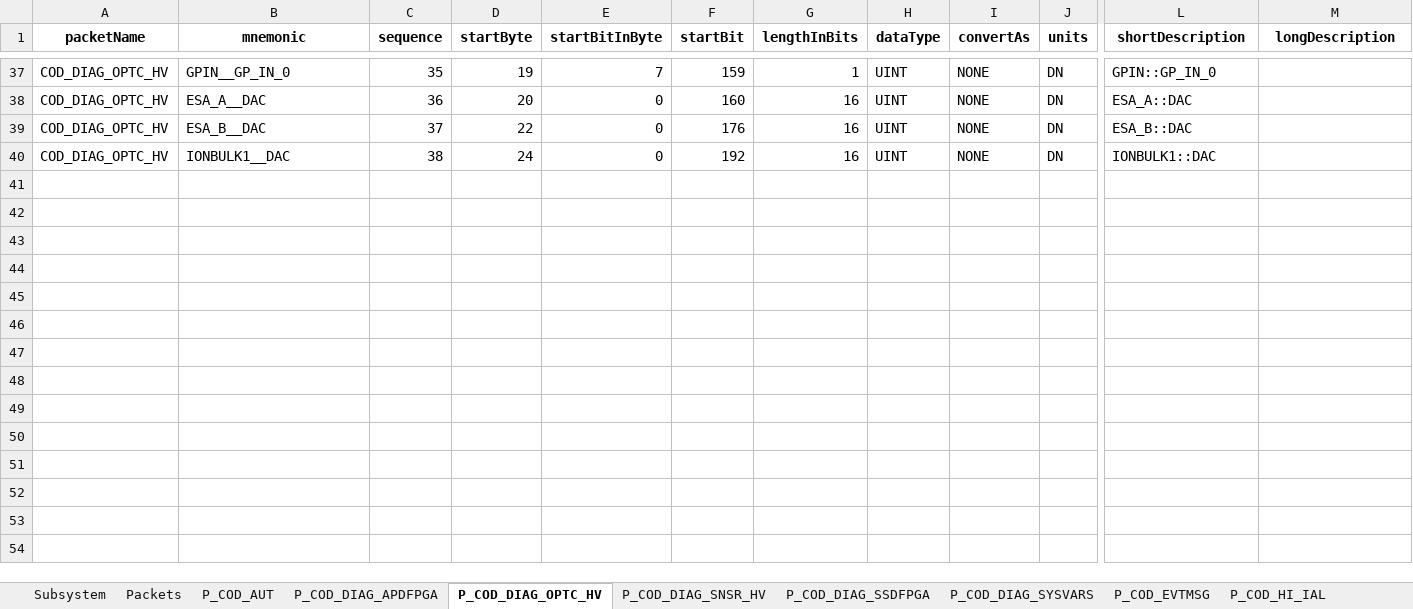
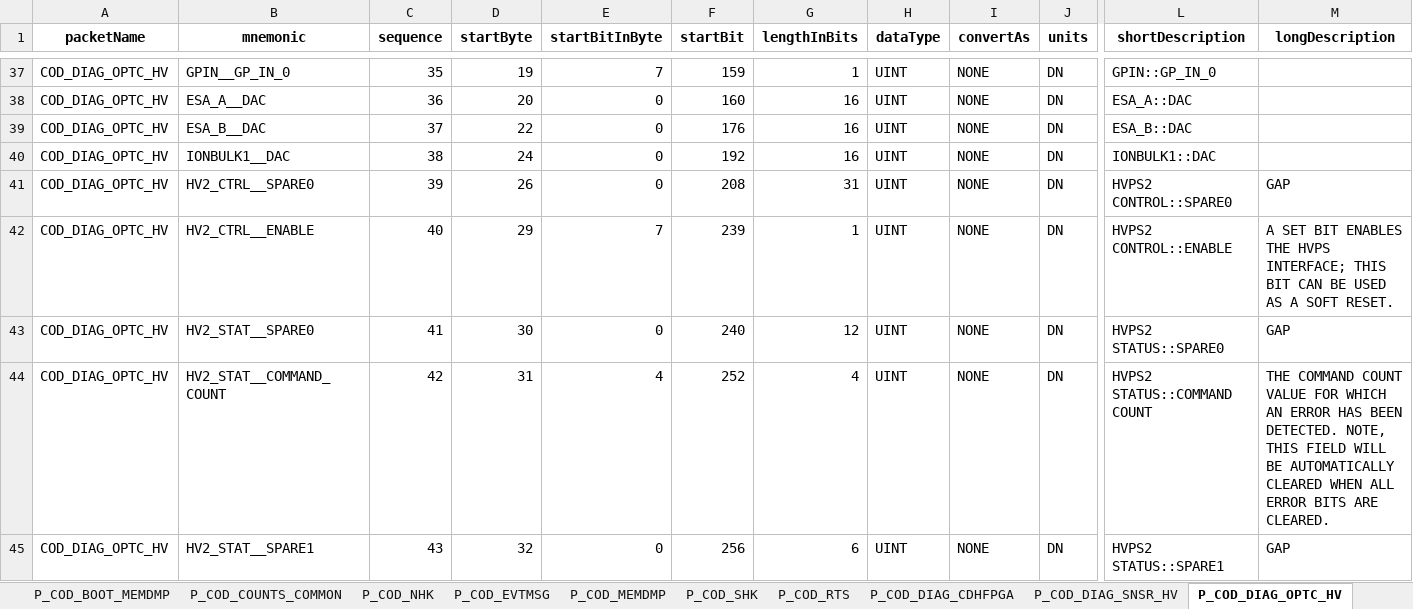
Before and after one commit to IMAP-Science-Operations-Center/imap_processing, an Excel workbook: tools/xtce_generation/TLM_COD.xlsx, sheet P_COD_DIAG_OPTC_HV, drawn as a sheet; only a part is shown, gaps mark what is left out; values as stored, in another font and other column widths than the file's, no borders; rows hold the shown columns only; the diff covers the shown part only; the diff names each change by its address in the sheet, - before the commit and + after, or states it on an @@ line.

```diff
--- a/tools/xtce_generation/TLM_COD.xlsx (sheet P_COD_DIAG_OPTC_HV)
+++ b/tools/xtce_generation/TLM_COD.xlsx (sheet P_COD_DIAG_OPTC_HV)
+sheet tab: P_COD_COUNTS_COMMON
+sheet tab: P_COD_DIAG_CDHFPGA
@@ sheet tab order changed: P_COD_BOOT_MEMDMP | P_COD_COUNTS_COMMON | P_COD_NHK | P_COD_EVTMSG | P_COD_MEMDMP | P_COD_SHK | P_COD_RTS | P_COD_DIAG_CDHFPGA | P_COD_DIAG_SNSR_HV | P_COD_DIAG_OPTC_HV @@
+row 41: COD_DIAG_OPTC_HV | HV2_CTRL__SPARE0 | 39 | 26 | 0 | 208 | 31 | UINT | NONE | DN | HVPS2 CONTROL::SPARE0 | GAP
+row 42: COD_DIAG_OPTC_HV | HV2_CTRL__ENABLE | 40 | 29 | 7 | 239 | 1 | UINT | NONE | DN | HVPS2 CONTROL::ENABLE | A SET BIT ENABLES THE HVPS INTERFACE; THIS BIT CAN BE USED AS A SOFT RESET.
+row 43: COD_DIAG_OPTC_HV | HV2_STAT__SPARE0 | 41 | 30 | 0 | 240 | 12 | UINT | NONE | DN | HVPS2 STATUS::SPARE0 | GAP
+row 44: COD_DIAG_OPTC_HV | HV2_STAT__COMMAND_COUNT | 42 | 31 | 4 | 252 | 4 | UINT | NONE | DN | HVPS2 STATUS::COMMAND COUNT | THE COMMAND COUNT VALUE FOR WHICH AN ERROR HAS BEEN DETECTED. NOTE, THIS FIELD WILL BE AUTOMATICALLY CLEARED WHEN ALL ERROR BITS ARE CLEARED.
+row 45: COD_DIAG_OPTC_HV | HV2_STAT__SPARE1 | 43 | 32 | 0 | 256 | 6 | UINT | NONE | DN | HVPS2 STATUS::SPARE1 | GAP
```
Also changed, not shown: 34 added rows and 67 edited cells elsewhere in this sheet, sheet P_COD_MEMDMP, sheet States, sheet P_COD_DIAG_APDFPGA, sheet P_COD_DIAG_SSDFPGA, sheet AnalogConversions, sheet P_COD_RTS, 24 more sheets, other sheet tabs, 1 other file.
